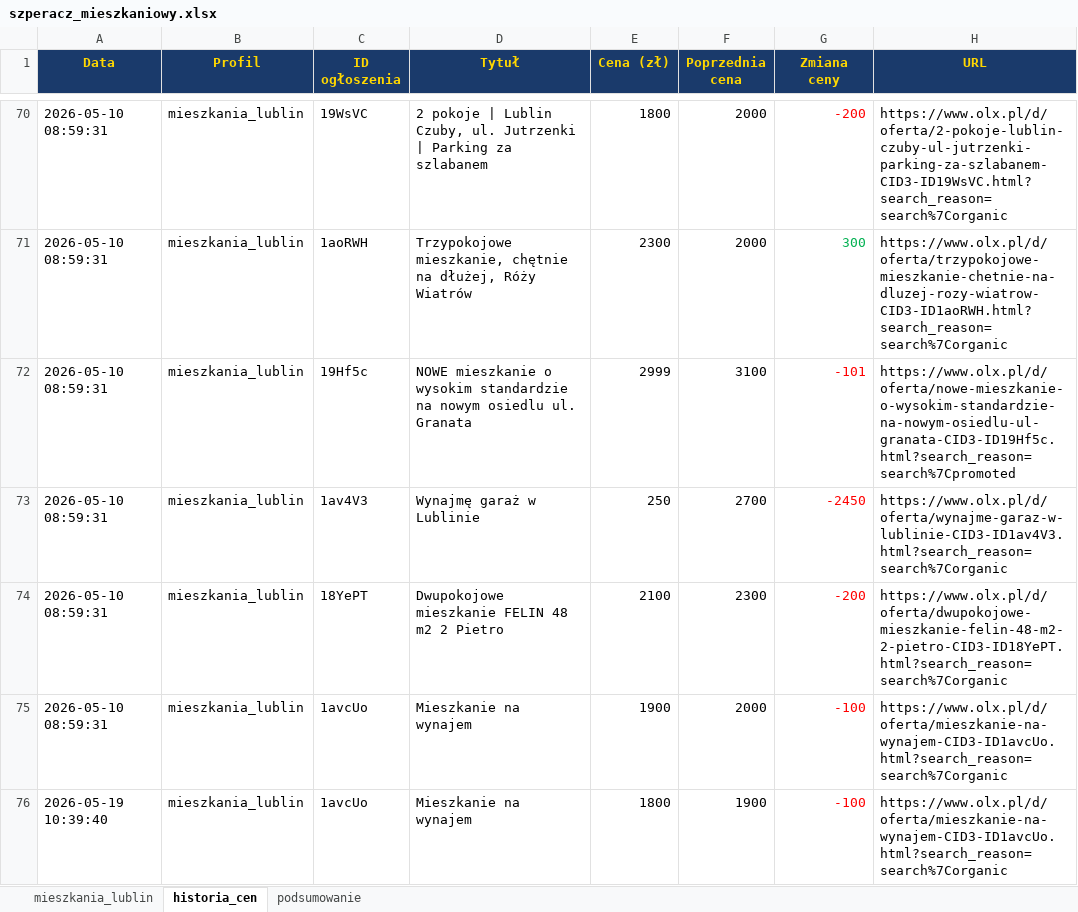
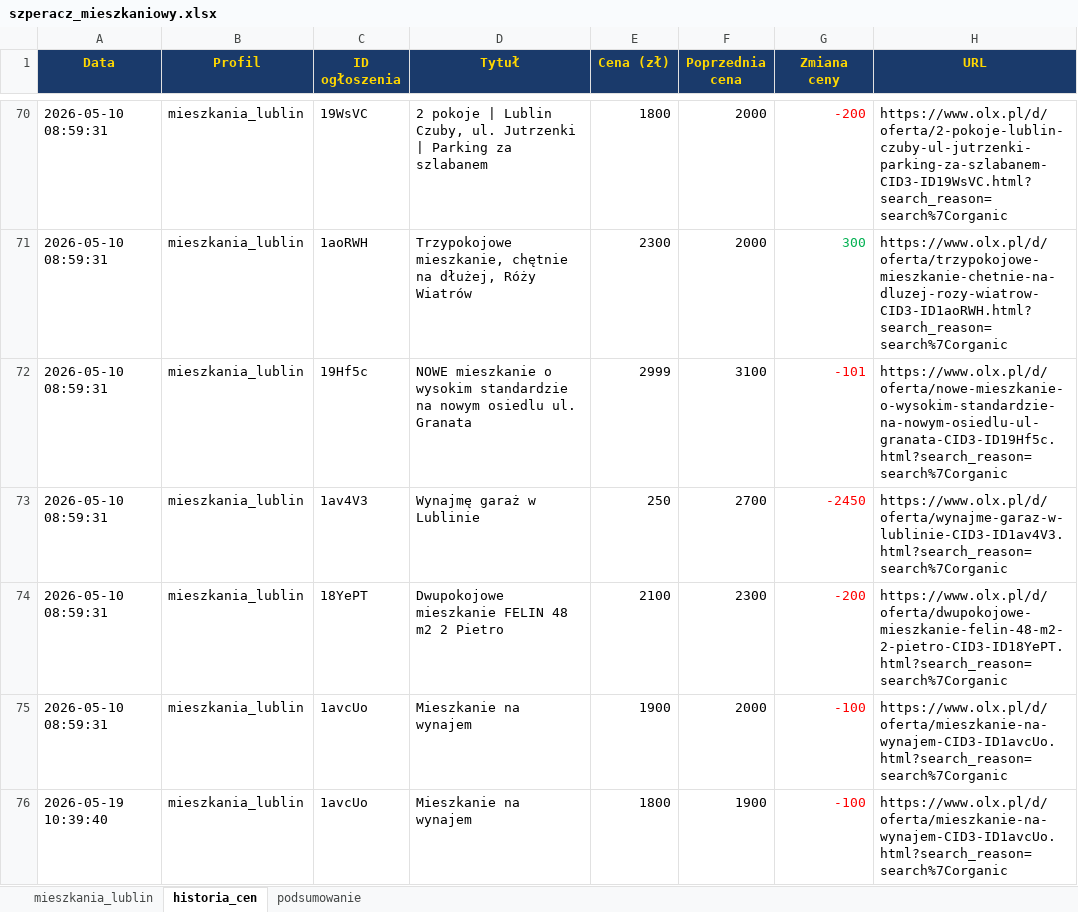
Before and after one commit to Bonaventura-EW/SZPERACZ-MIESZKANIOWY, an Excel workbook: data/szperacz_mieszkaniowy.xlsx, sheet historia_cen, drawn as a sheet; only a part is shown, gaps mark what is left out; values as stored, in another font and other column widths than the file's, no borders; the diff covers the shown part only; the diff names each change by its address in the sheet, - before the commit and + after, or states it on an @@ line.

```diff
--- a/data/szperacz_mieszkaniowy.xlsx (sheet historia_cen)
+++ b/data/szperacz_mieszkaniowy.xlsx (sheet historia_cen)
-H72 (URL): https://www.olx.pl/d/oferta/nowe-mieszkanie-o-wysokim-standardzie-na-nowym-osiedlu-ul-granata-CID3-ID19Hf5c.html?search_reason=search%7Cpromoted
+H72 (URL): https://www.olx.pl/d/oferta/nowe-mieszkanie-o-wysokim-standardzie-na-nowym-osiedlu-ul-granata-CID3-ID19Hf5c.html?search_reason=search%7Corganic
```
Also changed, not shown: 3 added rows and 21 edited cells elsewhere in this sheet, sheet mieszkania_lublin, sheet podsumowanie, 4 other files.
